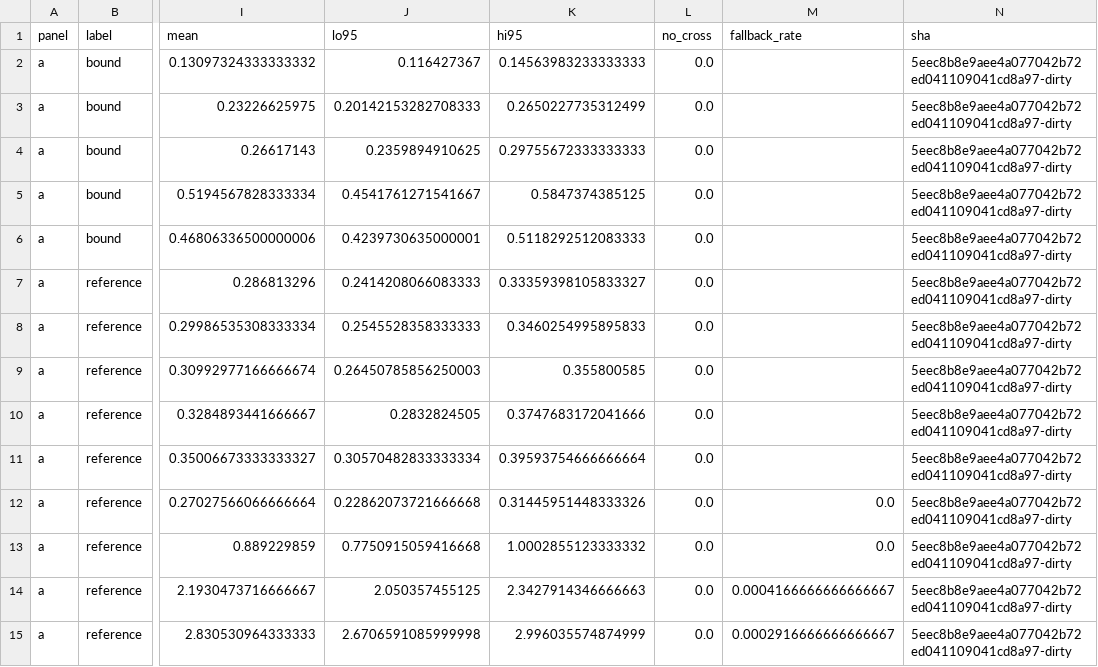
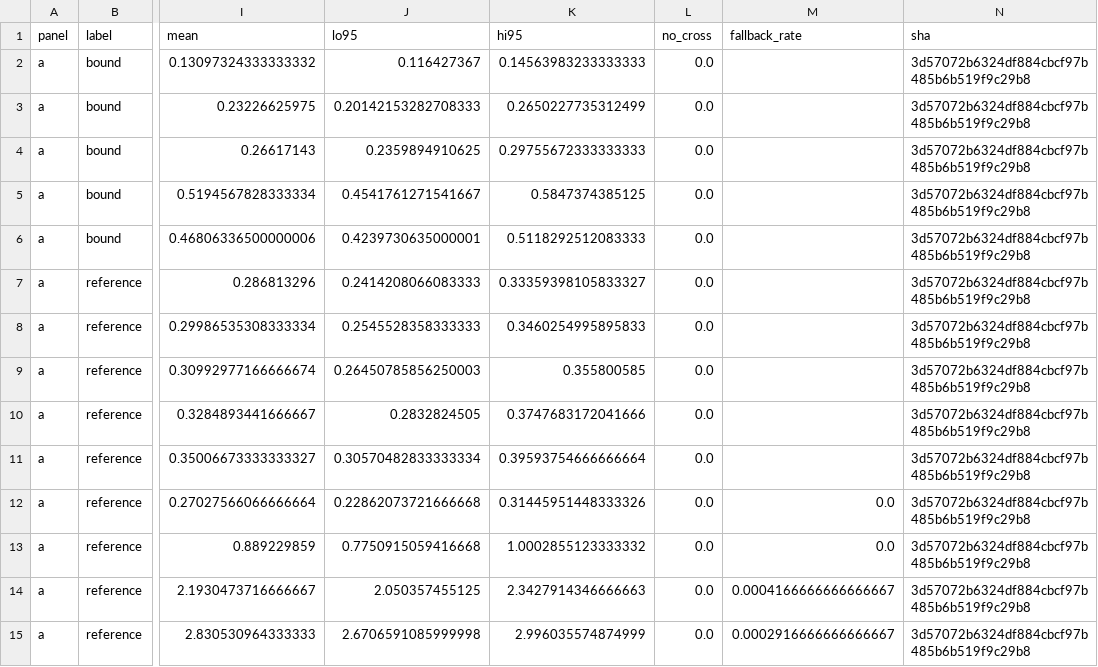
Before and after one commit to nivatechnologies/horizons-paper, a CSV file: tokens_horizon/figures/F6_history.csv, drawn as a sheet; only a part is shown, gaps mark what is left out; the diff covers the shown part only; the diff names each change by its address in the sheet, - before the commit and + after, or states it on an @@ line.

```diff
--- a/tokens_horizon/figures/F6_history.csv
+++ b/tokens_horizon/figures/F6_history.csv
-N2:N15 (sha): 5eec8b8e9aee4a077042b72ed041109041cd8a97-dirty
+N2:N15 (sha): 3d57072b6324df884cbcf97b485b6b519f9c29b8
```
Also changed, not shown: 96 edited cells elsewhere in this file, tokens_horizon/figures/F1_headline.csv, tokens_horizon/figures/F2_exchange_law.csv, 19 other files.
